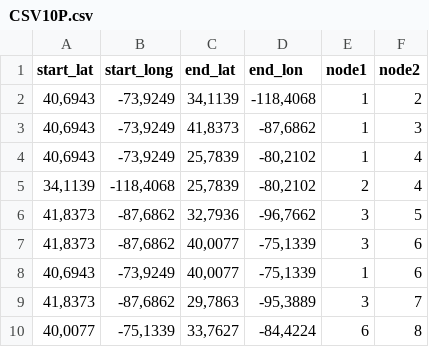
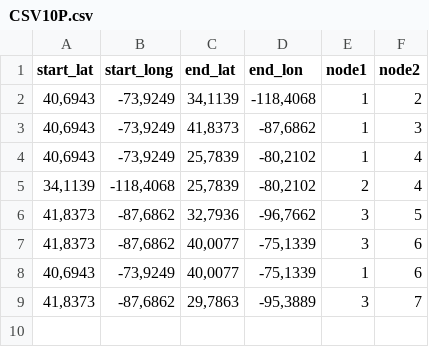
Before and after one commit to CSmart2021/generationtest10, a CSV file: CSV10P.csv, drawn as a sheet.

Commit message:
Update CSV10P.csv

```diff
--- a/CSV10P.csv
+++ b/CSV10P.csv
@@ -9,2 +9 @@
 41,8373;-87,6862;29,7863;-95,3889;3;7
-40,0077;-75,1339;33,7627;-84,4224;6;8
```
